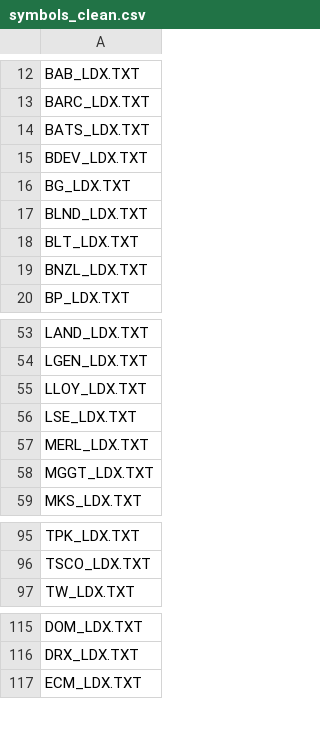
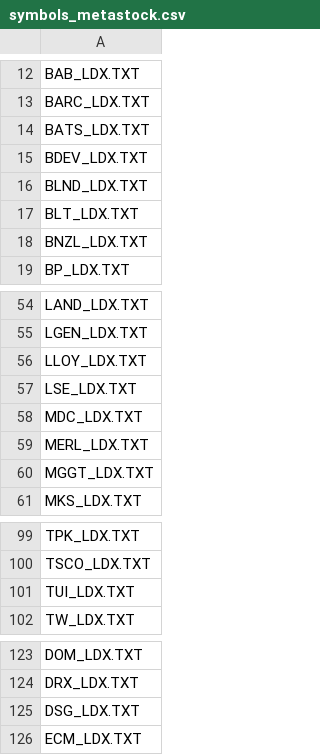
Before and after one commit to HenryJia/stock-ml, a CSV file: symbols_metastock.csv (was symbols_clean.csv), drawn as a sheet; only a part is shown, gaps mark what is left out; removed rows and columns are numbered as before the commit, all else as after; the diff covers the shown part only; the diff names each change by its address in the sheet, - before the commit and + after, or states it on an @@ line.

```diff
--- a/symbols_clean.csv
+++ b/symbols_metastock.csv
-row 16: BG_LDX.TXT
+row 58: MDC_LDX.TXT
+row 101: TUI_LDX.TXT
+row 125: DSG_LDX.TXT
```
Also changed, not shown: 16 added rows, 2 removed rows and 2 edited cells elsewhere in this file, 2 other files.
